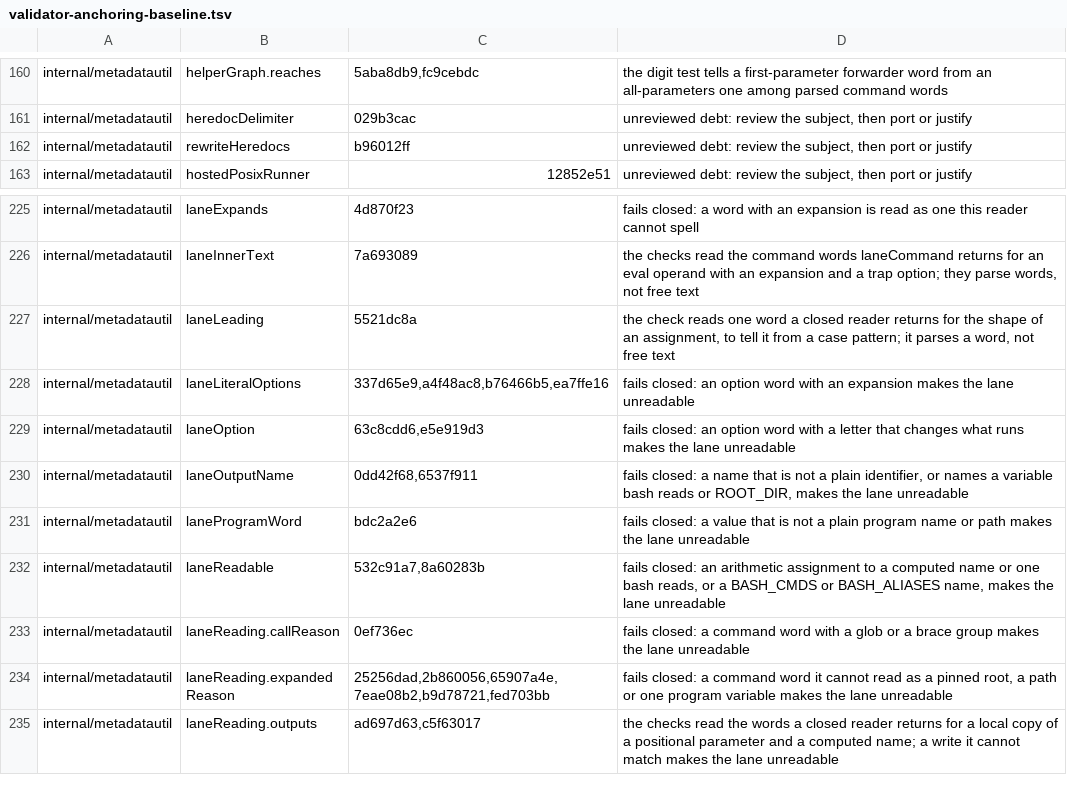
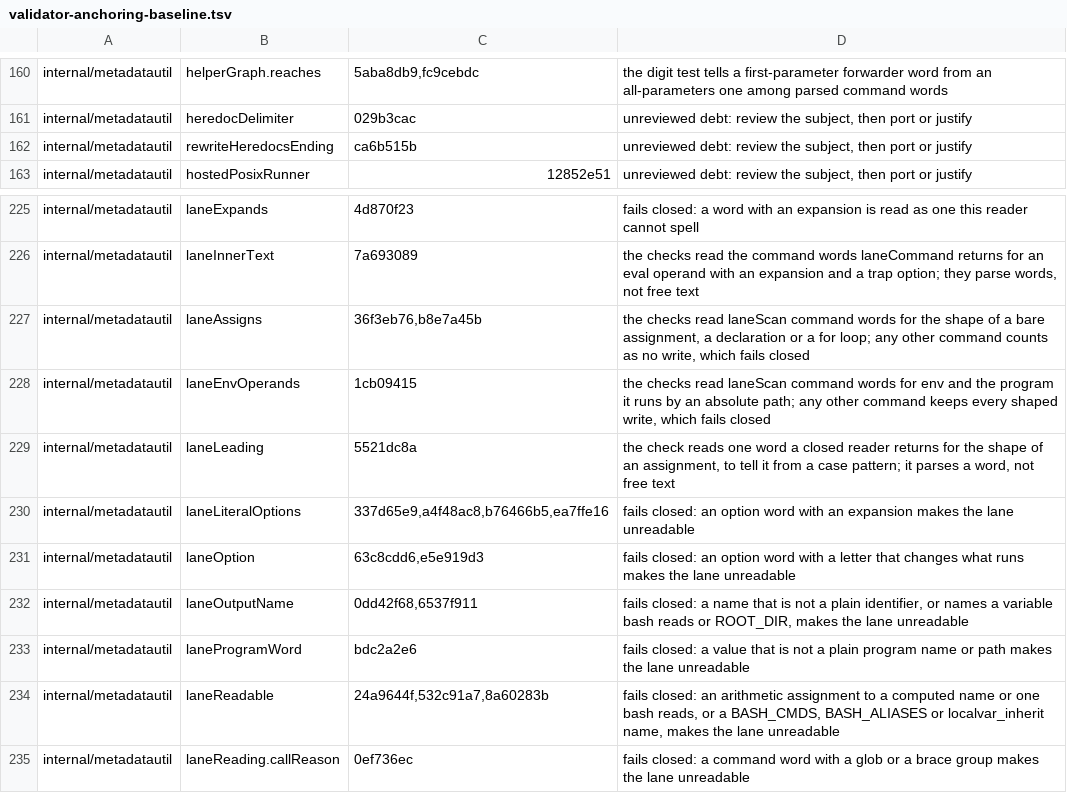
Before and after one commit to omkhar/workcell, a TSV file: policy/validator-anchoring-baseline.tsv, drawn as a sheet; only a part is shown, gaps mark what is left out; the shorter side is filled out with more unchanged rows.

```diff
--- a/policy/validator-anchoring-baseline.tsv
+++ b/policy/validator-anchoring-baseline.tsv
@@ -161,3 +161,3 @@ internal/metadatautil	helperGraph.reaches	5aba8db9,fc9cebdc	the digit test tells
 internal/metadatautil	heredocDelimiter	029b3cac	unreviewed debt: review the subject, then port or justify
-internal/metadatautil	rewriteHeredocs	b96012ff	unreviewed debt: review the subject, then port or justify
+internal/metadatautil	rewriteHeredocsEnding	ca6b515b	unreviewed debt: review the subject, then port or justify
 internal/metadatautil	hostedPosixRunner	12852e51	unreviewed debt: review the subject, then port or justify
@@ -226,2 +226,4 @@ internal/metadatautil	laneExpands	4d870f23	fails closed: a word with an expansio
 internal/metadatautil	laneInnerText	7a693089	the checks read the command words laneCommand returns for an eval operand with an expansion and a trap option; they parse words, not free text
+internal/metadatautil	laneAssigns	36f3eb76,b8e7a45b	the checks read laneScan command words for the shape of a bare assignment, a declaration or a for loop; any other command counts as no write, which fails closed
+internal/metadatautil	laneEnvOperands	1cb09415	the checks read laneScan command words for env and the program it runs by an absolute path; any other command keeps every shaped write, which fails closed
 internal/metadatautil	laneLeading	5521dc8a	the check reads one word a closed reader returns for the shape of an assignment, to tell it from a case pattern; it parses a word, not free text
@@ -231,3 +233,3 @@ internal/metadatautil	laneOutputName	0dd42f68,6537f911	fails closed: a name that
 internal/metadatautil	laneProgramWord	bdc2a2e6	fails closed: a value that is not a plain program name or path makes the lane unreadable
-internal/metadatautil	laneReadable	532c91a7,8a60283b	fails closed: an arithmetic assignment to a computed name or one bash reads, or a BASH_CMDS or BASH_ALIASES name, makes the lane unreadable
+internal/metadatautil	laneReadable	24a9644f,532c91a7,8a60283b	fails closed: an arithmetic assignment to a computed name or one bash reads, or a BASH_CMDS, BASH_ALIASES or localvar_inherit name, makes the lane unreadable
 internal/metadatautil	laneReading.callReason	0ef736ec	fails closed: a command word with a glob or a brace group makes the lane unreadable
```
Also changed, not shown: 5 other files.
